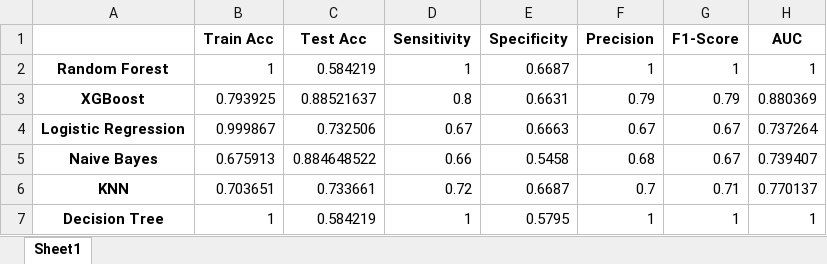
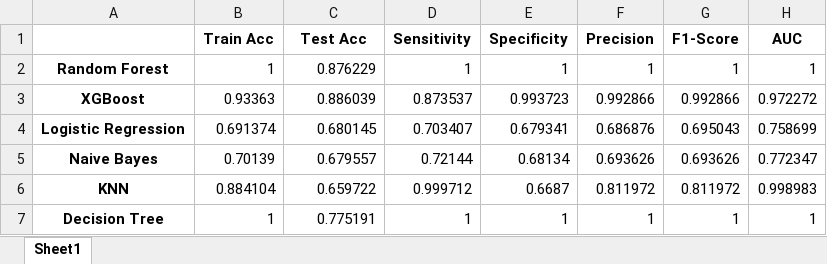
Before and after one commit to Jyothirmayee236/CreditPathAI, an Excel workbook: notebooks/Results2.xlsx, sheet Sheet1, drawn as a sheet; values as stored, in another font and other column widths than the file's, no borders; the diff names each change by its address in the sheet, - before the commit and + after, or states it on an @@ line.

Commit message:
uploaded the results2.xlsx
this file contains the Model comparison for second dataset

```diff
--- a/notebooks/Results2.xlsx (sheet Sheet1)
+++ b/notebooks/Results2.xlsx (sheet Sheet1)
-C2 (Test Acc): 0.584219
+C2 (Test Acc): 0.876229
-E2 (Specificity): 0.6687
+E2 (Specificity): 1
-B3 (Train Acc): 0.793925
+B3 (Train Acc): 0.93363
-C3 (Test Acc): 0.88521637
+C3 (Test Acc): 0.886039
-D3 (Sensitivity): 0.8
+D3 (Sensitivity): 0.873537
-E3 (Specificity): 0.6631
+E3 (Specificity): 0.993723
-F3 (Precision): 0.79
+F3 (Precision): 0.992866
-G3 (F1-Score): 0.79
+G3 (F1-Score): 0.992866
-H3 (AUC): 0.880369
+H3 (AUC): 0.972272
-B4 (Train Acc): 0.999867
+B4 (Train Acc): 0.691374
-C4 (Test Acc): 0.732506
+C4 (Test Acc): 0.680145
-D4 (Sensitivity): 0.67
+D4 (Sensitivity): 0.703407
-E4 (Specificity): 0.6663
+E4 (Specificity): 0.679341
-F4 (Precision): 0.67
+F4 (Precision): 0.686876
-G4 (F1-Score): 0.67
+G4 (F1-Score): 0.695043
-H4 (AUC): 0.737264
+H4 (AUC): 0.758699
-B5 (Train Acc): 0.675913
+B5 (Train Acc): 0.70139
-C5 (Test Acc): 0.884648522
+C5 (Test Acc): 0.679557
-D5 (Sensitivity): 0.66
+D5 (Sensitivity): 0.72144
-E5 (Specificity): 0.5458
+E5 (Specificity): 0.68134
-F5 (Precision): 0.68
+F5 (Precision): 0.693626
-G5 (F1-Score): 0.67
+G5 (F1-Score): 0.693626
-H5 (AUC): 0.739407
+H5 (AUC): 0.772347
-B6 (Train Acc): 0.703651
+B6 (Train Acc): 0.884104
-C6 (Test Acc): 0.733661
+C6 (Test Acc): 0.659722
-D6 (Sensitivity): 0.72
+D6 (Sensitivity): 0.999712
-F6 (Precision): 0.7
+F6 (Precision): 0.811972
-G6 (F1-Score): 0.71
+G6 (F1-Score): 0.811972
-H6 (AUC): 0.770137
+H6 (AUC): 0.998983
-C7 (Test Acc): 0.584219
+C7 (Test Acc): 0.775191
-E7 (Specificity): 0.5795
+E7 (Specificity): 1
```
